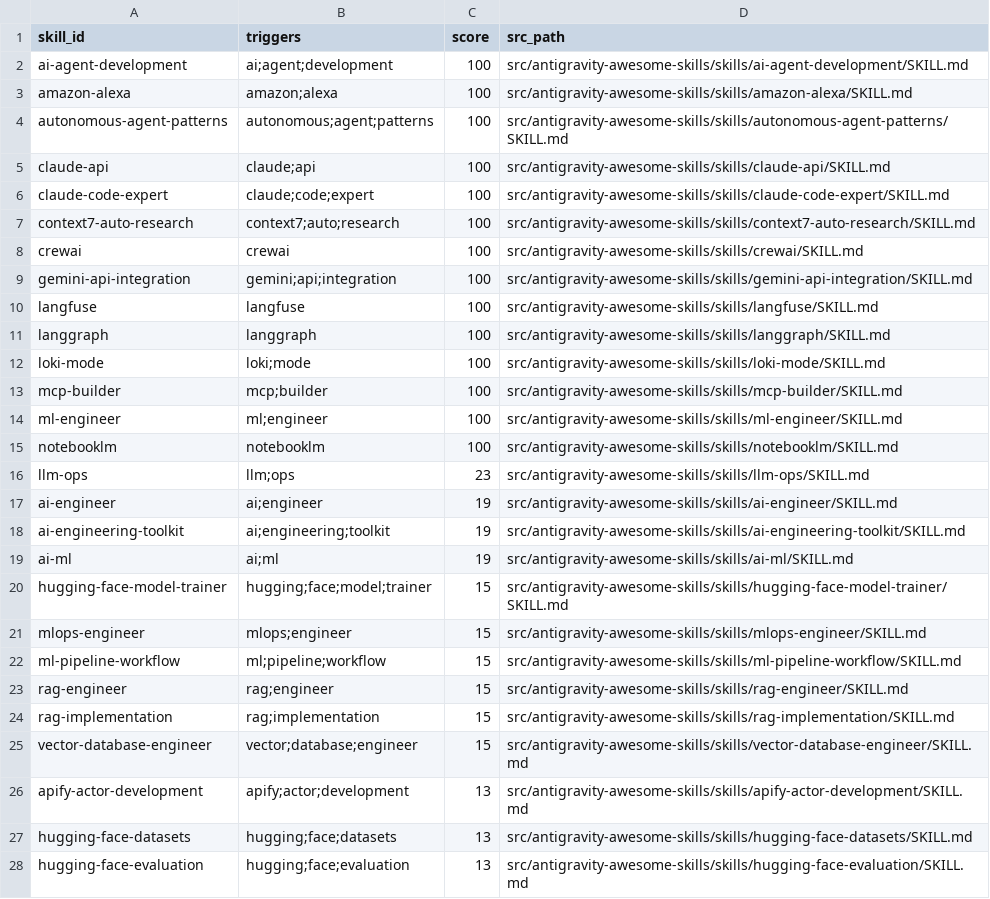
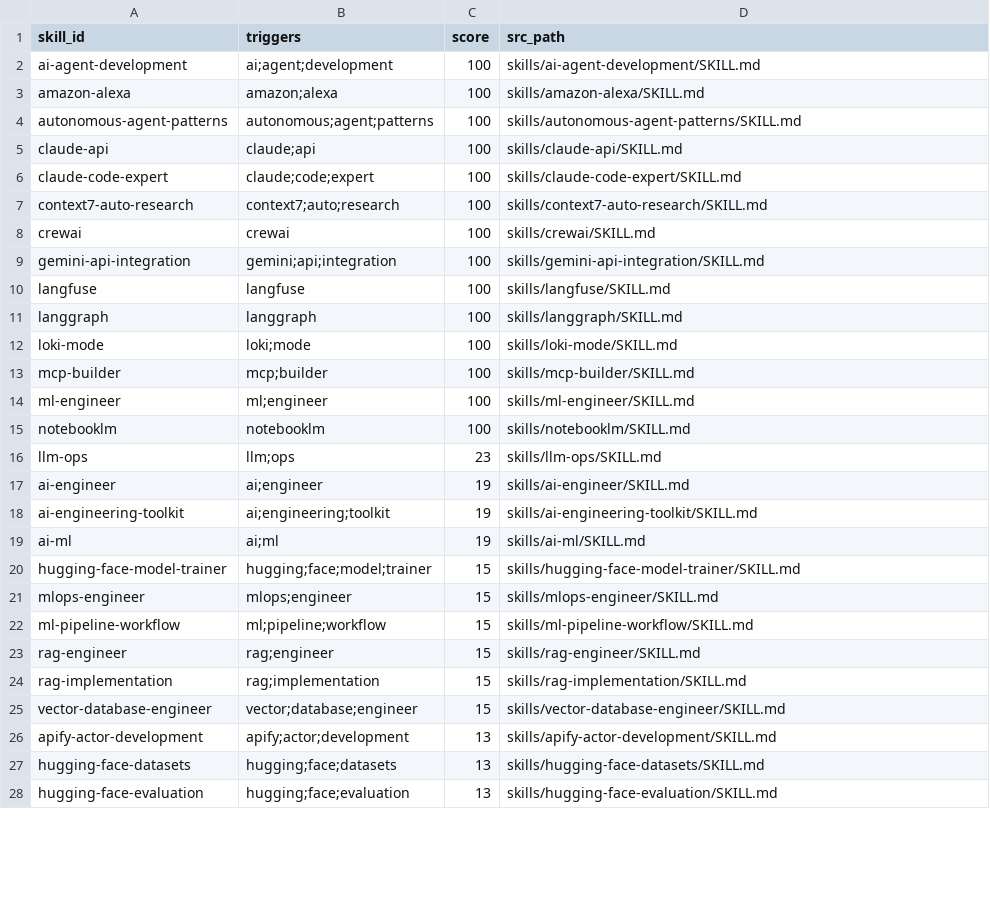
Before and after one commit to abdulsamed1/AI-skills-bank, a TSV file: skills-aggregated/ai/llm-agents/routing.tsv, drawn as a sheet; only a part is shown; the diff covers the shown part only.

Commit message:
feat: implement skill routing infrastructure with standardized TSV manifests and protocol documentation

```diff
--- a/skills-aggregated/ai/llm-agents/routing.tsv
+++ b/skills-aggregated/ai/llm-agents/routing.tsv
@@ -1,28 +1,28 @@
 skill_id	triggers	score	src_path
-ai-agent-development	ai;agent;development	100	src/antigravity-awesome-skills/skills/ai-agent-development/SKILL.md
-amazon-alexa	amazon;alexa	100	src/antigravity-awesome-skills/skills/amazon-alexa/SKILL.md
-autonomous-agent-patterns	autonomous;agent;patterns	100	src/antigravity-awesome-skills/skills/autonomous-agent-patterns/SKILL.md
-claude-api	claude;api	100	src/antigravity-awesome-skills/skills/claude-api/SKILL.md
-claude-code-expert	claude;code;expert	100	src/antigravity-awesome-skills/skills/claude-code-expert/SKILL.md
-context7-auto-research	context7;auto;research	100	src/antigravity-awesome-skills/skills/context7-auto-research/SKILL.md
-crewai	crewai	100	src/antigravity-awesome-skills/skills/crewai/SKILL.md
-gemini-api-integration	gemini;api;integration	100	src/antigravity-awesome-skills/skills/gemini-api-integration/SKILL.md
-langfuse	langfuse	100	src/antigravity-awesome-skills/skills/langfuse/SKILL.md
-langgraph	langgraph	100	src/antigravity-awesome-skills/skills/langgraph/SKILL.md
-loki-mode	loki;mode	100	src/antigravity-awesome-skills/skills/loki-mode/SKILL.md
-mcp-builder	mcp;builder	100	src/antigravity-awesome-skills/skills/mcp-builder/SKILL.md
-ml-engineer	ml;engineer	100	src/antigravity-awesome-skills/skills/ml-engineer/SKILL.md
-notebooklm	notebooklm	100	src/antigravity-awesome-skills/skills/notebooklm/SKILL.md
-llm-ops	llm;ops	23	src/antigravity-awesome-skills/skills/llm-ops/SKILL.md
-ai-engineer	ai;engineer	19	src/antigravity-awesome-skills/skills/ai-engineer/SKILL.md
-ai-engineering-toolkit	ai;engineering;toolkit	19	src/antigravity-awesome-skills/skills/ai-engineering-toolkit/SKILL.md
-ai-ml	ai;ml	19	src/antigravity-awesome-skills/skills/ai-ml/SKILL.md
-hugging-face-model-trainer	hugging;face;model;trainer	15	src/antigravity-awesome-skills/skills/hugging-face-model-trainer/SKILL.md
-mlops-engineer	mlops;engineer	15	src/antigravity-awesome-skills/skills/mlops-engineer/SKILL.md
-ml-pipeline-workflow	ml;pipeline;workflow	15	src/antigravity-awesome-skills/skills/ml-pipeline-workflow/SKILL.md
-rag-engineer	rag;engineer	15	src/antigravity-awesome-skills/skills/rag-engineer/SKILL.md
-rag-implementation	rag;implementation	15	src/antigravity-awesome-skills/skills/rag-implementation/SKILL.md
-vector-database-engineer	vector;database;engineer	15	src/antigravity-awesome-skills/skills/vector-database-engineer/SKILL.md
-apify-actor-development	apify;actor;development	13	src/antigravity-awesome-skills/skills/apify-actor-development/SKILL.md
-hugging-face-datasets	hugging;face;datasets	13	src/antigravity-awesome-skills/skills/hugging-face-datasets/SKILL.md
-hugging-face-evaluation	hugging;face;evaluation	13	src/antigravity-awesome-skills/skills/hugging-face-evaluation/SKILL.md
+ai-agent-development	ai;agent;development	100	skills/ai-agent-development/SKILL.md
+amazon-alexa	amazon;alexa	100	skills/amazon-alexa/SKILL.md
+autonomous-agent-patterns	autonomous;agent;patterns	100	skills/autonomous-agent-patterns/SKILL.md
+claude-api	claude;api	100	skills/claude-api/SKILL.md
+claude-code-expert	claude;code;expert	100	skills/claude-code-expert/SKILL.md
+context7-auto-research	context7;auto;research	100	skills/context7-auto-research/SKILL.md
+crewai	crewai	100	skills/crewai/SKILL.md
+gemini-api-integration	gemini;api;integration	100	skills/gemini-api-integration/SKILL.md
+langfuse	langfuse	100	skills/langfuse/SKILL.md
+langgraph	langgraph	100	skills/langgraph/SKILL.md
+loki-mode	loki;mode	100	skills/loki-mode/SKILL.md
+mcp-builder	mcp;builder	100	skills/mcp-builder/SKILL.md
+ml-engineer	ml;engineer	100	skills/ml-engineer/SKILL.md
+notebooklm	notebooklm	100	skills/notebooklm/SKILL.md
+llm-ops	llm;ops	23	skills/llm-ops/SKILL.md
+ai-engineer	ai;engineer	19	skills/ai-engineer/SKILL.md
+ai-engineering-toolkit	ai;engineering;toolkit	19	skills/ai-engineering-toolkit/SKILL.md
+ai-ml	ai;ml	19	skills/ai-ml/SKILL.md
+hugging-face-model-trainer	hugging;face;model;trainer	15	skills/hugging-face-model-trainer/SKILL.md
+mlops-engineer	mlops;engineer	15	skills/mlops-engineer/SKILL.md
+ml-pipeline-workflow	ml;pipeline;workflow	15	skills/ml-pipeline-workflow/SKILL.md
+rag-engineer	rag;engineer	15	skills/rag-engineer/SKILL.md
+rag-implementation	rag;implementation	15	skills/rag-implementation/SKILL.md
+vector-database-engineer	vector;database;engineer	15	skills/vector-database-engineer/SKILL.md
+apify-actor-development	apify;actor;development	13	skills/apify-actor-development/SKILL.md
+hugging-face-datasets	hugging;face;datasets	13	skills/hugging-face-datasets/SKILL.md
+hugging-face-evaluation	hugging;face;evaluation	13	skills/hugging-face-evaluation/SKILL.md
```
Also changed, not shown: 2 added rows and 121 edited cells elsewhere in this file, skills-aggregated/backend/api-design/routing.tsv, skills-aggregated/design/ui-ux/routing.tsv, 32 other files.
